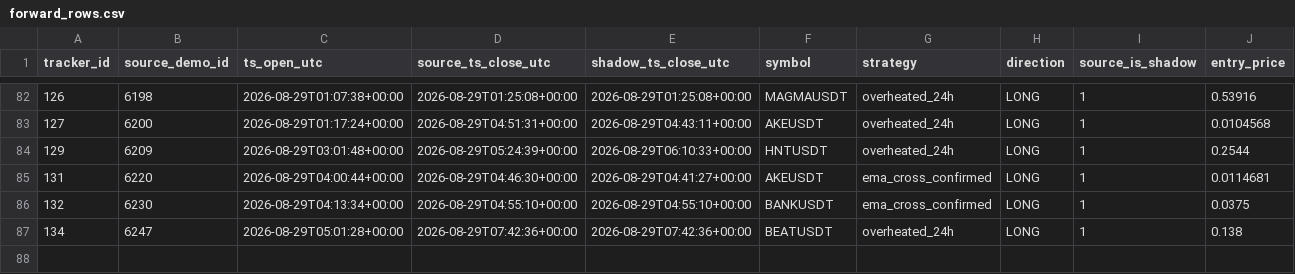
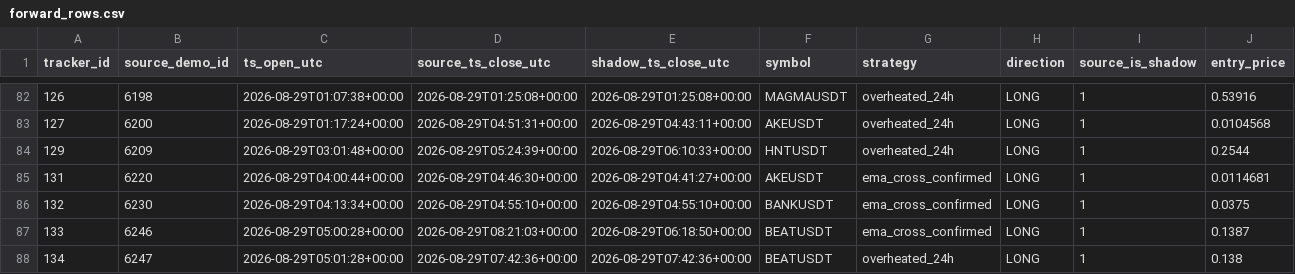
Before and after one commit to mamaligatudorjw-lang/Tv-bot, a CSV file: telegram-webhook-bot/outcome_trailing_shadow/forward_rows.csv, drawn as a sheet; only a part is shown, gaps mark what is left out; rows hold the shown columns only; the diff names each change by its address in the sheet, - before the commit and + after, or states it on an @@ line.

```diff
--- a/telegram-webhook-bot/outcome_trailing_shadow/forward_rows.csv
+++ b/telegram-webhook-bot/outcome_trailing_shadow/forward_rows.csv
+row 87: 133 | 6246 | 2026-08-29T05:00:28+00:00 | 2026-08-29T08:21:03+00:00 | 2026-08-29T06:18:50+00:00 | BEATUSDT | ema_cross_confirmed | LONG | 1 | 0.1387
```
Also changed, not shown: telegram-webhook-bot/outcome_trailing_shadow/forward_summary.csv, telegram-webhook-bot/outcome_trailing_shadow/paired_bootstrap.csv, 8 other files.
